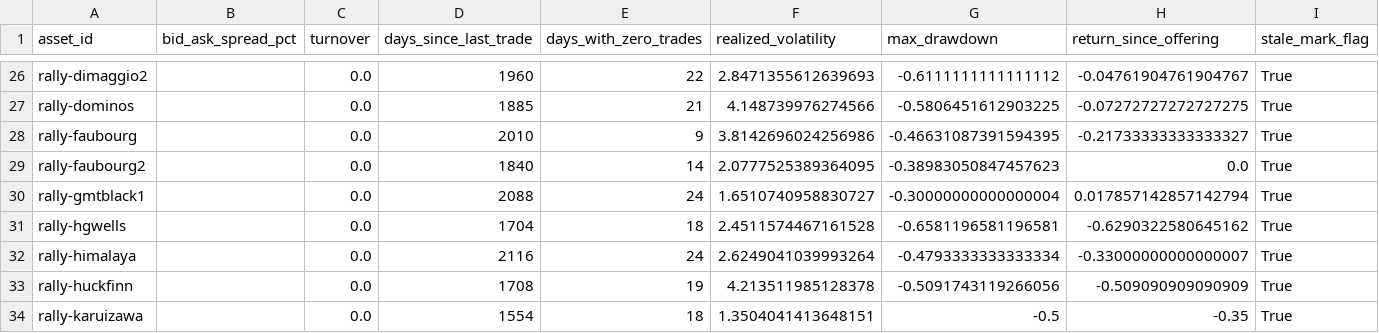
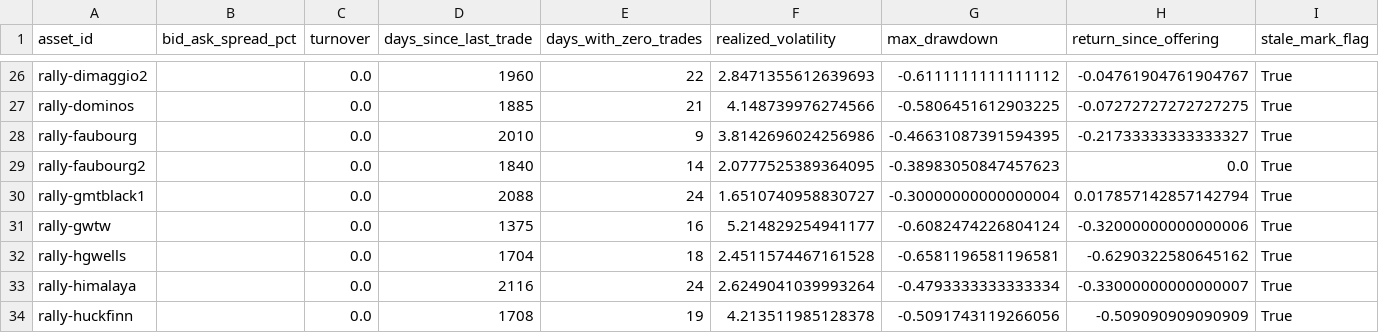
Before and after one commit to Marshdoggo/rally-terminal, a CSV file: data/processed/liquidity_metrics.csv, drawn as a sheet; only a part is shown, gaps mark what is left out; the shorter side is filled out with more unchanged rows.

```diff
--- a/data/processed/liquidity_metrics.csv
+++ b/data/processed/liquidity_metrics.csv
@@ -30,2 +30,3 @@ rally-faubourg2,,0.0,1840,14,2.0777525389364095,-0.38983050847457623,0.0,True
 rally-gmtblack1,,0.0,2088,24,1.6510740958830727,-0.30000000000000004,0.017857142857142794,True
+rally-gwtw,,0.0,1375,16,5.214829254941177,-0.6082474226804124,-0.32000000000000006,True
 rally-hgwells,,0.0,1704,18,2.4511574467161528,-0.6581196581196581,-0.6290322580645162,True
```
Also changed, not shown: data/normalized/import_runs.csv, data/normalized/price_observations.csv, 16 other files.
